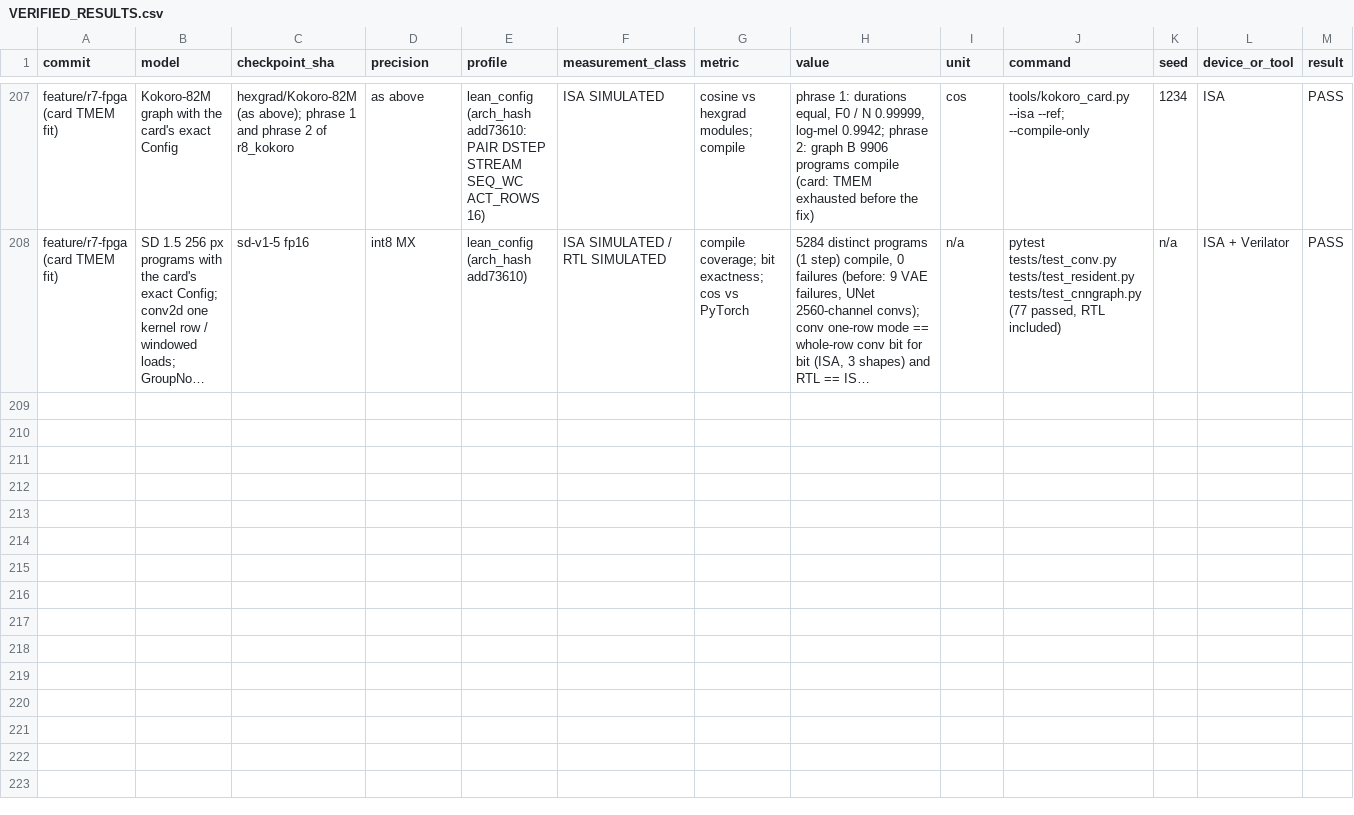
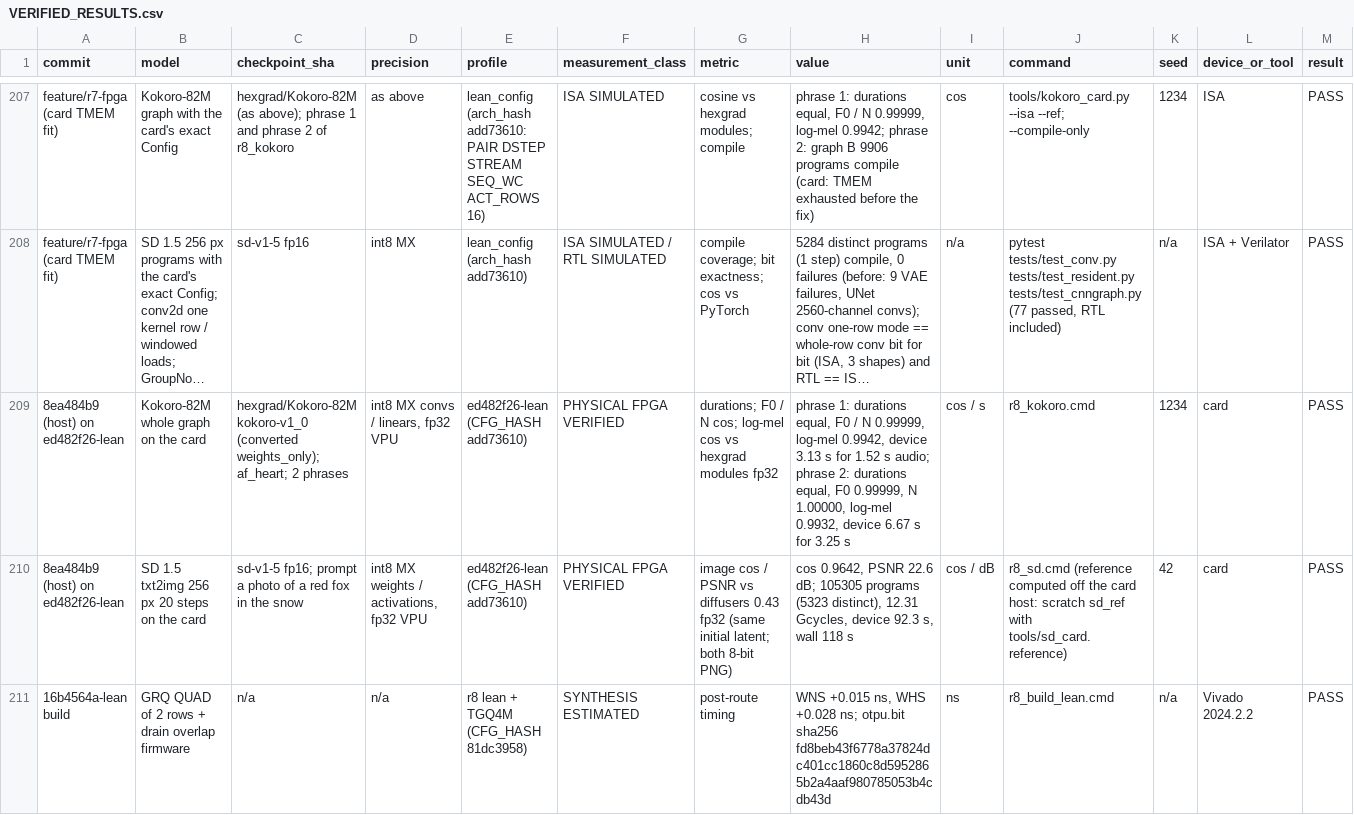
Before and after one commit to MarsWise/openTPU, a CSV file: docs/nextgen/VERIFIED_RESULTS.csv, drawn as a sheet; only a part is shown, gaps mark what is left out; long unchanged cells end in …; rows hold the shown columns only; the diff names each change by its address in the sheet, - before the commit and + after, or states it on an @@ line.

```diff
--- a/docs/nextgen/VERIFIED_RESULTS.csv
+++ b/docs/nextgen/VERIFIED_RESULTS.csv
+row 209: 8ea484b9 (host) on ed482f26-lean | Kokoro-82M whole graph on the card | hexgrad/Kokoro-82M kokoro-v1_0 (converted weights_only); af_heart; 2 phrases | int8 MX convs / linears, fp32 VPU | ed482f26-lean (CFG_HASH add73610) | PHYSICAL FPGA VERIFIED | durations; F0 / N cos; log-mel cos vs hexgrad modules fp32 | phrase 1: durations equal, F0 / N 0.99999, log-mel 0.9942, device 3.13 s for 1.52 s audio; phrase 2: durations equal, F0 0.99999, N 1.00000, log-mel 0.9932, device 6.67 s for 3.25 s | cos / s | r8_kokoro.cmd | 1234 | card | PASS
+row 210: 8ea484b9 (host) on ed482f26-lean | SD 1.5 txt2img 256 px 20 steps on the card | sd-v1-5 fp16; prompt a photo of a red fox in the snow | int8 MX weights / activations, fp32 VPU | ed482f26-lean (CFG_HASH add73610) | PHYSICAL FPGA VERIFIED | image cos / PSNR vs diffusers 0.43 fp32 (same initial latent; both 8-bit PNG) | cos 0.9642, PSNR 22.6 dB; 105305 programs (5323 distinct), 12.31 Gcycles, device 92.3 s, wall 118 s | cos / dB | r8_sd.cmd (reference computed off the card host: scratch sd_ref with tools/sd_card.reference) | 42 | card | PASS
+row 211: 16b4564a-lean build | GRQ QUAD of 2 rows + drain overlap firmware | n/a | n/a | r8 lean + TGQ4M (CFG_HASH 81dc3958) | SYNTHESIS ESTIMATED | post-route timing | WNS +0.015 ns, WHS +0.028 ns; otpu.bit sha256 fd8beb43f6778a37824dc401cc1860c8d5952865b2a4aaf980785053b4cdb43d | ns | r8_build_lean.cmd | n/a | Vivado 2024.2.2 | PASS
```
Also changed, not shown: 2 other files.
